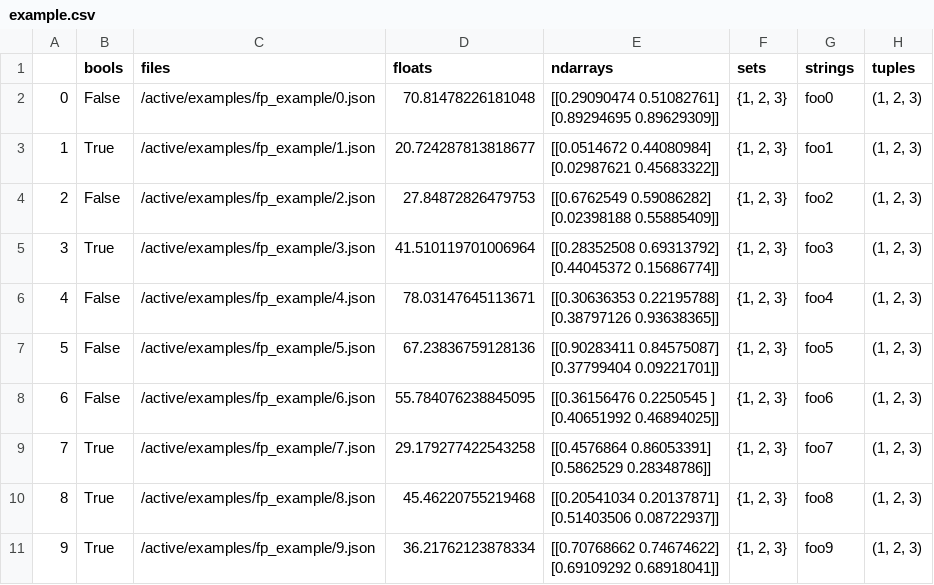
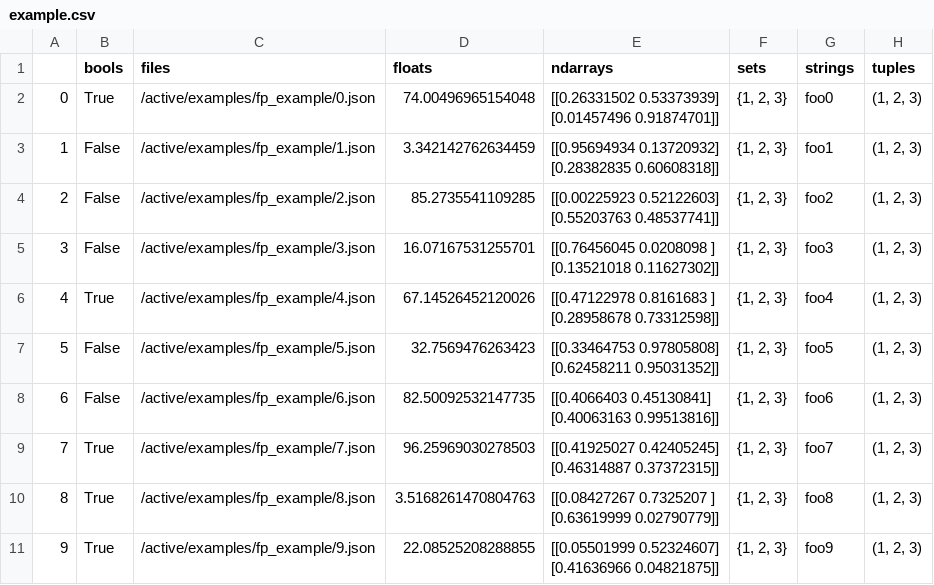
Before and after one commit to AllenCellModeling/datasetdatabase, a CSV file: examples/fp_example/example.csv, drawn as a sheet.

```diff
--- a/examples/fp_example/example.csv
+++ b/examples/fp_example/example.csv
@@ -1,21 +1,21 @@
 ,bools,files,floats,ndarrays,sets,strings,tuples
-0,False,/active/examples/fp_example/0.json,70.81478226181048,"[[0.29090474 0.51082761]
- [0.89294695 0.89629309]]","{1, 2, 3}",foo0,"(1, 2, 3)"
-1,True,/active/examples/fp_example/1.json,20.724287813818677,"[[0.0514672  0.44080984]
- [0.02987621 0.45683322]]","{1, 2, 3}",foo1,"(1, 2, 3)"
-2,False,/active/examples/fp_example/2.json,27.84872826479753,"[[0.6762549  0.59086282]
- [0.02398188 0.55885409]]","{1, 2, 3}",foo2,"(1, 2, 3)"
-3,True,/active/examples/fp_example/3.json,41.510119701006964,"[[0.28352508 0.69313792]
- [0.44045372 0.15686774]]","{1, 2, 3}",foo3,"(1, 2, 3)"
-4,False,/active/examples/fp_example/4.json,78.03147645113671,"[[0.30636353 0.22195788]
- [0.38797126 0.93638365]]","{1, 2, 3}",foo4,"(1, 2, 3)"
-5,False,/active/examples/fp_example/5.json,67.23836759128136,"[[0.90283411 0.84575087]
- [0.37799404 0.09221701]]","{1, 2, 3}",foo5,"(1, 2, 3)"
-6,False,/active/examples/fp_example/6.json,55.784076238845095,"[[0.36156476 0.2250545 ]
- [0.40651992 0.46894025]]","{1, 2, 3}",foo6,"(1, 2, 3)"
-7,True,/active/examples/fp_example/7.json,29.179277422543258,"[[0.4576864  0.86053391]
- [0.5862529  0.28348786]]","{1, 2, 3}",foo7,"(1, 2, 3)"
-8,True,/active/examples/fp_example/8.json,45.46220755219468,"[[0.20541034 0.20137871]
- [0.51403506 0.08722937]]","{1, 2, 3}",foo8,"(1, 2, 3)"
-9,True,/active/examples/fp_example/9.json,36.21762123878334,"[[0.70768662 0.74674622]
- [0.69109292 0.68918041]]","{1, 2, 3}",foo9,"(1, 2, 3)"
+0,True,/active/examples/fp_example/0.json,74.00496965154048,"[[0.26331502 0.53373939]
+ [0.01457496 0.91874701]]","{1, 2, 3}",foo0,"(1, 2, 3)"
+1,False,/active/examples/fp_example/1.json,3.342142762634459,"[[0.95694934 0.13720932]
+ [0.28382835 0.60608318]]","{1, 2, 3}",foo1,"(1, 2, 3)"
+2,False,/active/examples/fp_example/2.json,85.2735541109285,"[[0.00225923 0.52122603]
+ [0.55203763 0.48537741]]","{1, 2, 3}",foo2,"(1, 2, 3)"
+3,False,/active/examples/fp_example/3.json,16.07167531255701,"[[0.76456045 0.0208098 ]
+ [0.13521018 0.11627302]]","{1, 2, 3}",foo3,"(1, 2, 3)"
+4,True,/active/examples/fp_example/4.json,67.14526452120026,"[[0.47122978 0.8161683 ]
+ [0.28958678 0.73312598]]","{1, 2, 3}",foo4,"(1, 2, 3)"
+5,False,/active/examples/fp_example/5.json,32.7569476263423,"[[0.33464753 0.97805808]
+ [0.62458211 0.95031352]]","{1, 2, 3}",foo5,"(1, 2, 3)"
+6,False,/active/examples/fp_example/6.json,82.50092532147735,"[[0.4066403  0.45130841]
+ [0.40063163 0.99513816]]","{1, 2, 3}",foo6,"(1, 2, 3)"
+7,True,/active/examples/fp_example/7.json,96.25969030278503,"[[0.41925027 0.42405245]
+ [0.46314887 0.37372315]]","{1, 2, 3}",foo7,"(1, 2, 3)"
+8,True,/active/examples/fp_example/8.json,3.5168261470804763,"[[0.08427267 0.7325207 ]
+ [0.63619999 0.02790779]]","{1, 2, 3}",foo8,"(1, 2, 3)"
+9,True,/active/examples/fp_example/9.json,22.08525208288855,"[[0.05501999 0.52324607]
+ [0.41636966 0.04821875]]","{1, 2, 3}",foo9,"(1, 2, 3)"
```
Also changed, not shown: 6 other files.
